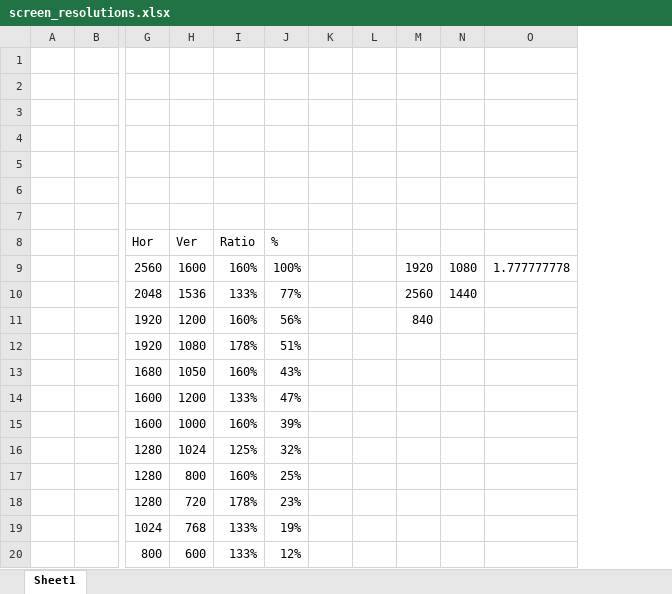
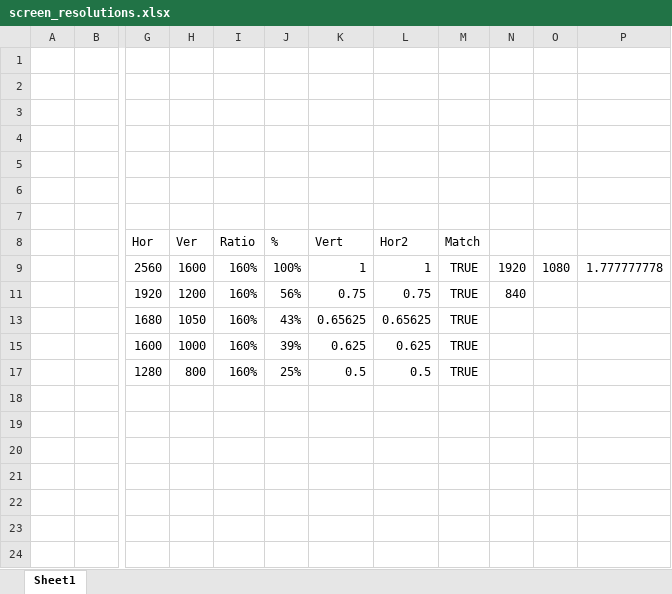
Before and after one commit to motionTroupper/macropad_automator, an Excel workbook: host-scripts/screen_resolutions.xlsx, sheet Sheet1, drawn as a sheet; only a part is shown, gaps mark what is left out; values as stored, in another font and other column widths than the file's, no borders; charts and pictures and conditional formats and table styles not drawn; removed rows and columns are numbered as before the commit, all else as after; rows hold the shown columns only; the diff names each change by its address in the sheet, - before the commit and + after, or states it on an @@ line.

```diff
--- a/host-scripts/screen_resolutions.xlsx (sheet Sheet1)
+++ b/host-scripts/screen_resolutions.xlsx (sheet Sheet1)
-column K, empty
-column L, empty
+column K (Vert), rows 9-17: 1 | 0.75 | 0.65625 | 0.625 | 0.5
+column L (Hor2), rows 9-17: 1 | 0.75 | 0.65625 | 0.625 | 0.5
+column M (Match), rows 9-17: all TRUE
-row 10:  |  | 2048 | 1536 | 133% | 77% |  |  | 2560 | 1440
-row 12:  |  | 1920 | 1080 | 178% | 51%
-row 14:  |  | 1600 | 1200 | 133% | 47%
-row 16:  |  | 1280 | 1024 | 125% | 32%
-row 18:  |  | 1280 | 720 | 178% | 23%
-row 19:  |  | 1024 | 768 | 133% | 19%
-row 20:  |  | 800 | 600 | 133% | 12%
```
Also changed, not shown: formulas that keep their value, hidden cells, charts or pictures, 3 other files.
